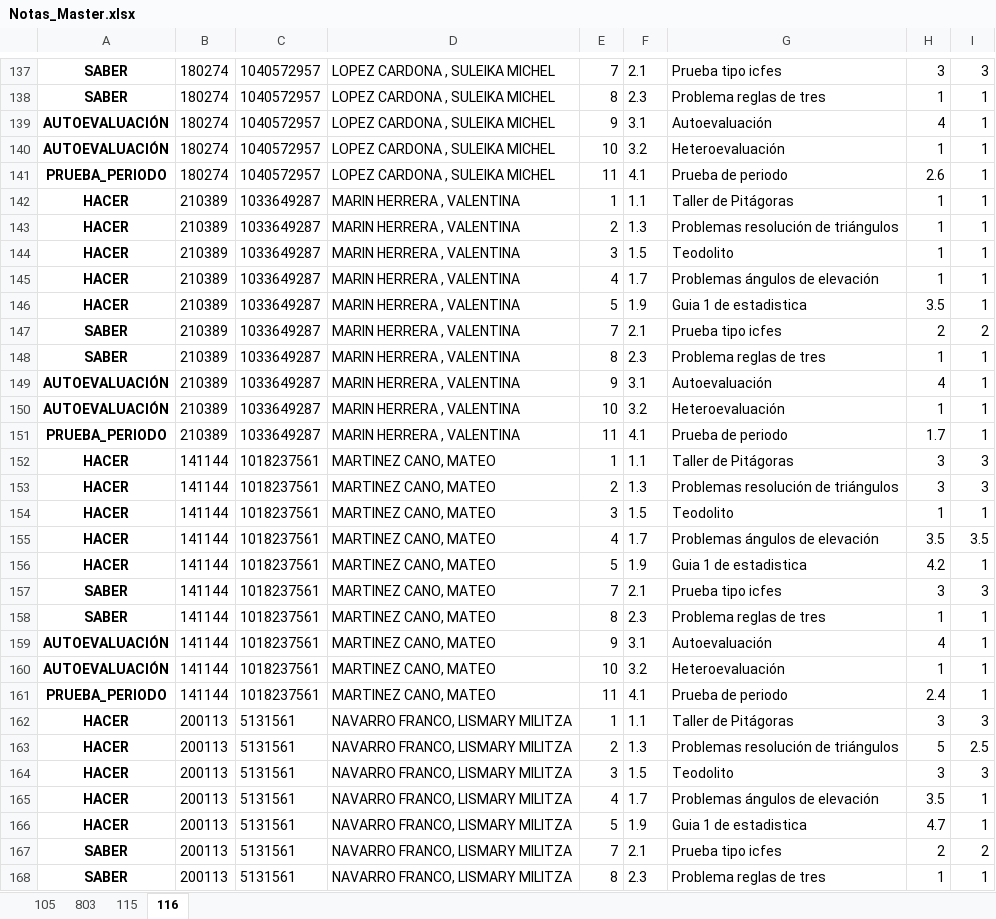
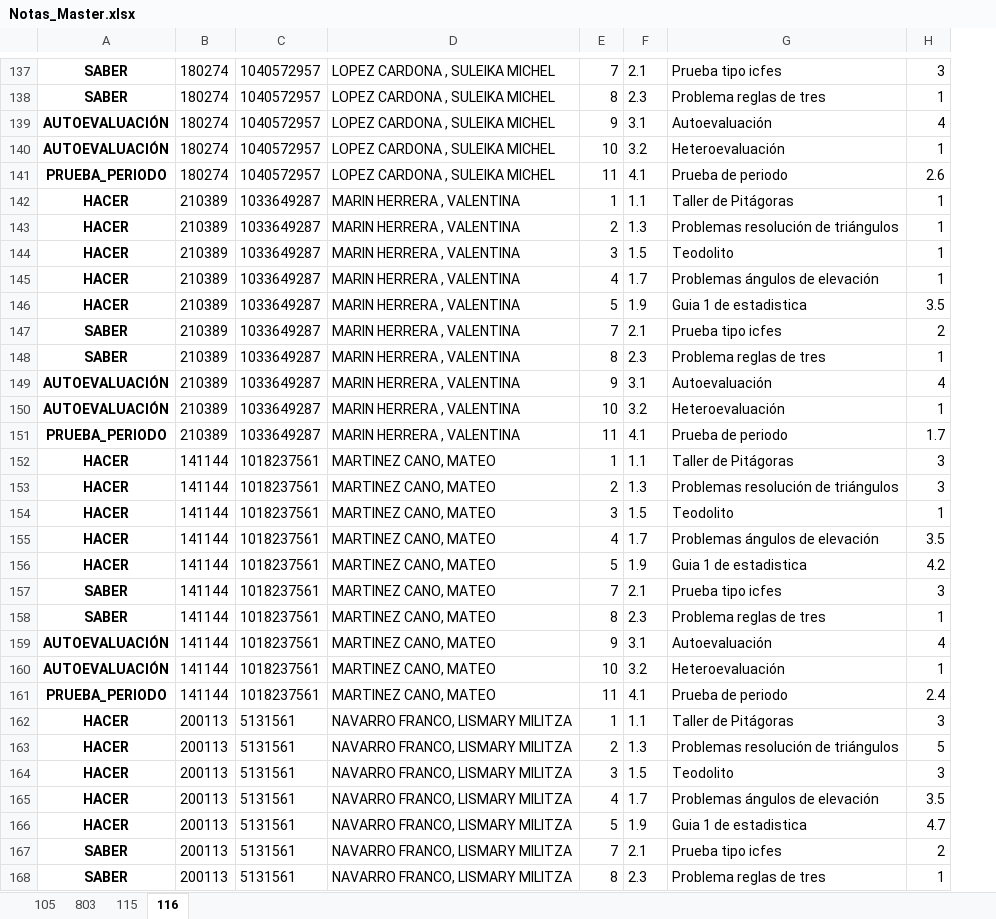
Before and after one commit to lcgalans2024/rs_icfes, an Excel workbook: Notas_Master.xlsx, sheet 116, drawn as a sheet; only a part is shown, gaps mark what is left out; values as stored, in another font and other column widths than the file's, no borders; removed rows and columns are numbered as before the commit, all else as after; the diff covers the shown part only; the diff names each change by its address in the sheet, - before the commit and + after, or states it on an @@ line.

```diff
--- a/Notas_Master.xlsx (sheet 116)
+++ b/Notas_Master.xlsx (sheet 116)
-column H, rows 137-168: 3 | 1 | 4 | 1 | 2.6 | 1 | 1 | 1 | 1 | 3.5 | 2 | 1 | 4 | 1 | 1.7 | 3 | 3 | 1 | 3.5 | 4.2 | 3 | 1 | 4 | 1 | 2.4 | 3 | 5 | 3 | 3.5 | 4.7 | 2 | 1
-H139: 1
+H139: 4
-H141: 1
+H141: 2.6
-H146: 1
+H146: 3.5
-H149: 1
+H149: 4
-H151: 1
+H151: 1.7
-H156: 1
+H156: 4.2
-H159: 1
+H159: 4
-H161: 1
+H161: 2.4
-H163: 2.5
+H163: 5
-H165: 1
+H165: 3.5
-H166: 1
+H166: 4.7
```
Also changed, not shown: 1 added row, 1 removed row and 59 edited cells elsewhere in this sheet.
